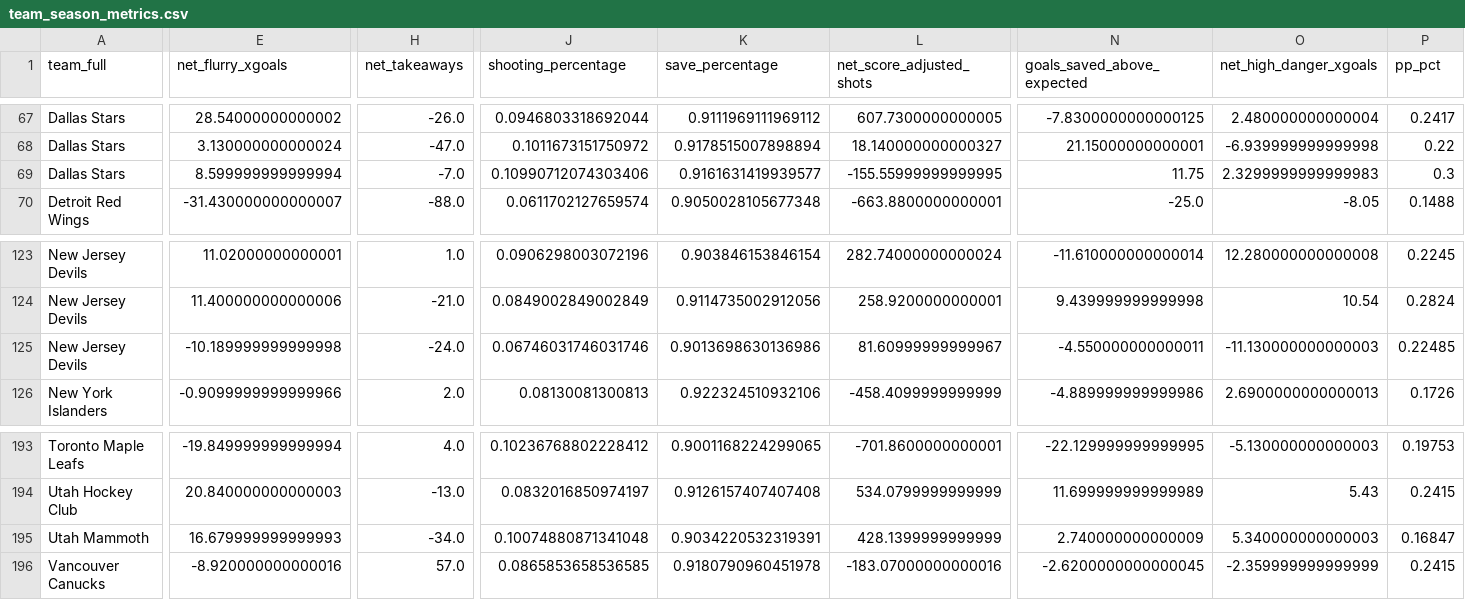
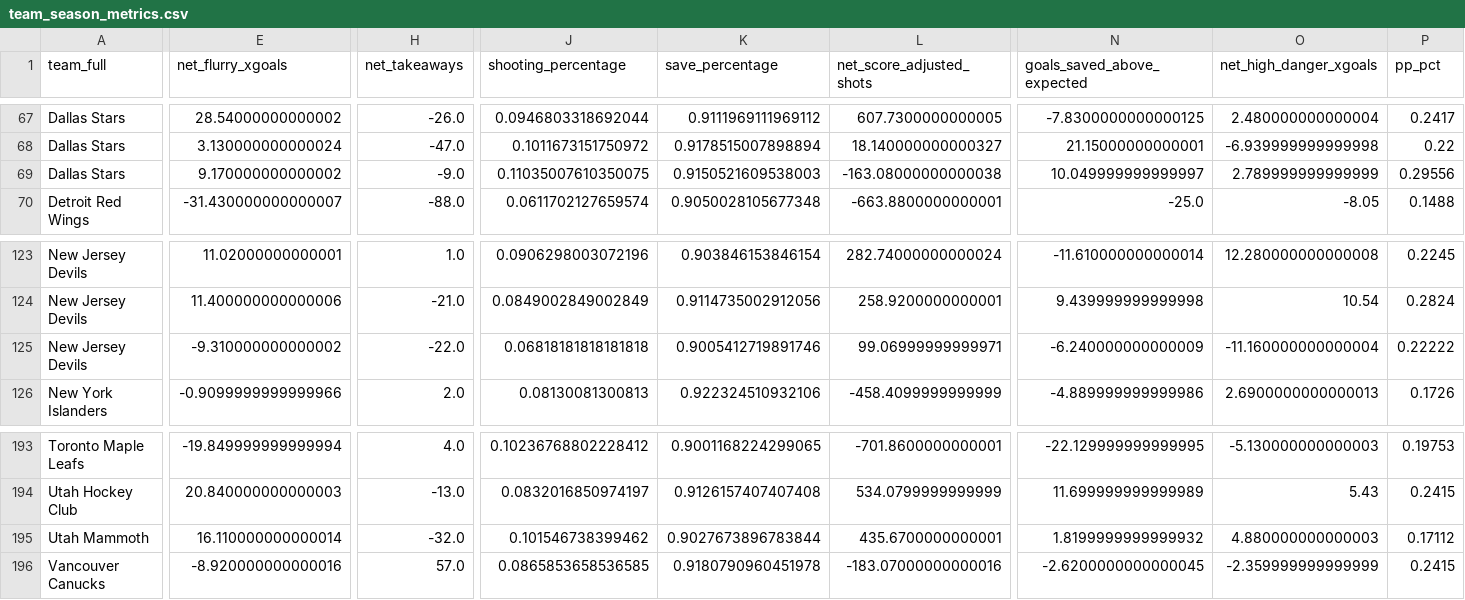
Before and after one commit to Jburn042/sens_analytics, a CSV file: data/team_season_metrics.csv, drawn as a sheet; only a part is shown, gaps mark what is left out; the diff covers the shown part only; the diff names each change by its address in the sheet, - before the commit and + after, or states it on an @@ line.

```diff
--- a/data/team_season_metrics.csv
+++ b/data/team_season_metrics.csv
-E69 (net_flurry_xgoals): 8.599999999999994
+E69 (net_flurry_xgoals): 9.170000000000002
-H69 (net_takeaways): -7.0
+H69 (net_takeaways): -9.0
-J69 (shooting_percentage): 0.10990712074303406
+J69 (shooting_percentage): 0.11035007610350075
-K69 (save_percentage): 0.9161631419939577
+K69 (save_percentage): 0.9150521609538003
-L69 (net_score_adjusted_shots): -155.55999999999995
+L69 (net_score_adjusted_shots): -163.08000000000038
-N69 (goals_saved_above_expected): 11.75
+N69 (goals_saved_above_expected): 10.049999999999997
-O69 (net_high_danger_xgoals): 2.3299999999999983
+O69 (net_high_danger_xgoals): 2.789999999999999
-P69 (pp_pct): 0.3
+P69 (pp_pct): 0.29556
-E125 (net_flurry_xgoals): -10.189999999999998
+E125 (net_flurry_xgoals): -9.310000000000002
-H125 (net_takeaways): -24.0
+H125 (net_takeaways): -22.0
-J125 (shooting_percentage): 0.06746031746031746
+J125 (shooting_percentage): 0.06818181818181818
-K125 (save_percentage): 0.9013698630136986
+K125 (save_percentage): 0.9005412719891746
-L125 (net_score_adjusted_shots): 81.60999999999967
+L125 (net_score_adjusted_shots): 99.06999999999971
-N125 (goals_saved_above_expected): -4.550000000000011
+N125 (goals_saved_above_expected): -6.240000000000009
-O125 (net_high_danger_xgoals): -11.130000000000003
+O125 (net_high_danger_xgoals): -11.160000000000004
-P125 (pp_pct): 0.22485
+P125 (pp_pct): 0.22222
-E195 (net_flurry_xgoals): 16.679999999999993
+E195 (net_flurry_xgoals): 16.110000000000014
-H195 (net_takeaways): -34.0
+H195 (net_takeaways): -32.0
-J195 (shooting_percentage): 0.10074880871341048
+J195 (shooting_percentage): 0.101546738399462
-K195 (save_percentage): 0.9034220532319391
+K195 (save_percentage): 0.9027673896783844
-L195 (net_score_adjusted_shots): 428.1399999999999
+L195 (net_score_adjusted_shots): 435.6700000000001
-N195 (goals_saved_above_expected): 2.740000000000009
+N195 (goals_saved_above_expected): 1.8199999999999932
-O195 (net_high_danger_xgoals): 5.340000000000003
+O195 (net_high_danger_xgoals): 4.880000000000003
-P195 (pp_pct): 0.16847
+P195 (pp_pct): 0.17112
```
Also changed, not shown: 4 added rows, 4 removed rows and 27 edited cells elsewhere in this file, data/goalie_data.csv, 3 other files.
